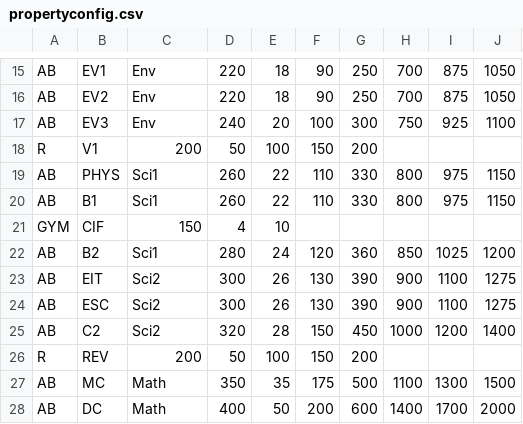
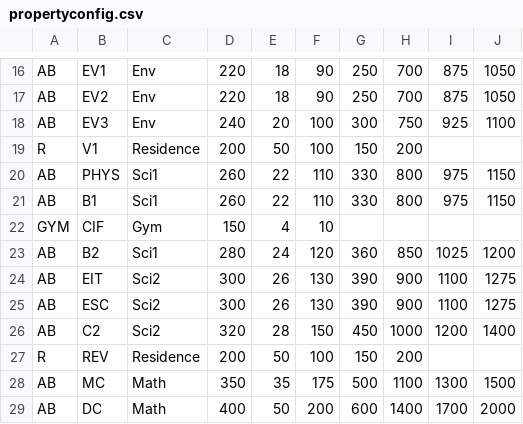
Before and after one commit to Pengydb/Monopoly-game-watopoly, a CSV file: propertyconfig.csv, drawn as a sheet; only a part is shown, gaps mark what is left out; the diff covers the shown part only.

Commit message:
added csv header, added blocknames to residences and gym

```diff
--- a/propertyconfig.csv
+++ b/propertyconfig.csv
@@ -17,6 +18,6 @@
 "AB", "EV3", "Env", 240, 20, 100, 300, 750, 925, 1100
-"R", "V1", 200, 50, 100, 150, 200
+"R", "V1", "Residence", 200, 50, 100, 150, 200
 "AB", "PHYS", "Sci1", 260, 22, 110, 330, 800, 975, 1150
 "AB", "B1", "Sci1", 260, 22, 110, 330, 800, 975, 1150
-"GYM", "CIF", 150, 4, 10
+"GYM", "CIF", "Gym", 150, 4, 10
 "AB", "B2", "Sci1", 280, 24, 120, 360, 850, 1025, 1200
@@ -25,3 +26,3 @@
 "AB", "C2", "Sci2", 320, 28, 150, 450, 1000, 1200, 1400
-"R", "REV", 200, 50, 100, 150, 200
+"R", "REV", "Residence", 200, 50, 100, 150, 200
 "AB", "MC", "Math", 350, 35, 175, 500, 1100, 1300, 1500
```
Also changed, not shown: 1 added row and 16 edited cells elsewhere in this file.
